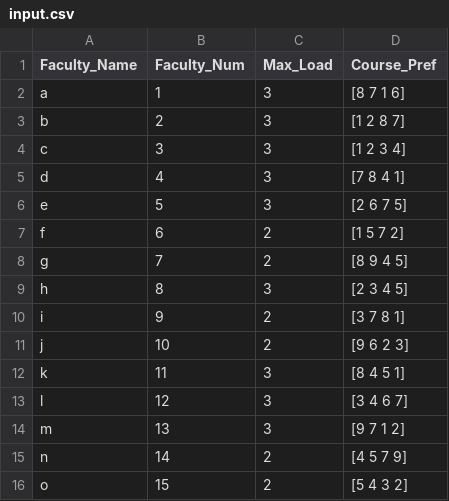
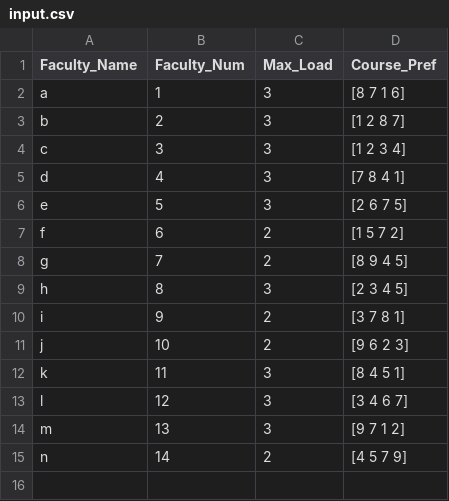
Before and after one commit to tarunchauhan25/Course_Assignment, a CSV file: input.csv, drawn as a sheet; the diff names each change by its address in the sheet, - before the commit and + after, or states it on an @@ line.

```diff
--- a/input.csv
+++ b/input.csv
-row 16: o | 15 | 2 | [5 4 3 2]
```
Also changed, not shown: 2 other files.
